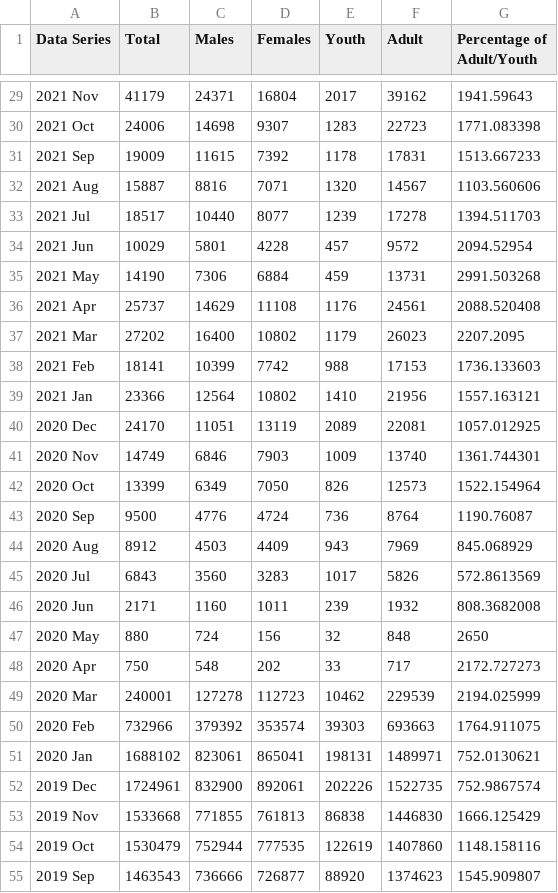
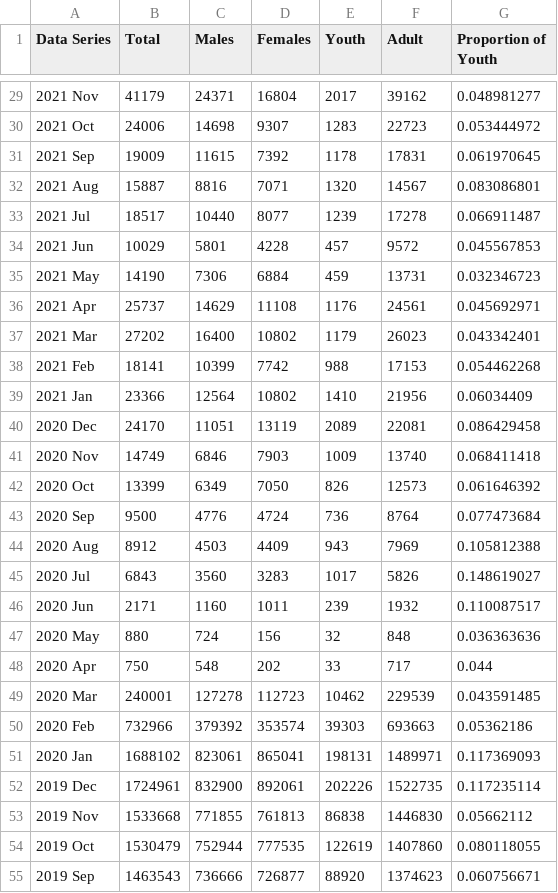
Before and after one commit to clementlemon02/Competitive-Pricing-Analysis, a CSV file: Data sets/Tourist age group - cleaned.csv, drawn as a sheet; only a part is shown, gaps mark what is left out; the diff covers the shown part only.

Commit message:
Update Tourist age group - cleaned.csv
Updated formula for proportion of youth

```diff
--- a/Data sets/Tourist age group - cleaned.csv
+++ b/Data sets/Tourist age group - cleaned.csv
@@ -1 +1 @@
-Data Series,Total,Males,Females,Youth,Adult,Percentage of Adult/Youth
+Data Series,Total,Males,Females,Youth,Adult,Proportion of Youth
@@ -29,27 +29,27 @@ Data Series,Total,Males,Females,Youth,Adult,Percentage of Adult/Youth
-2021 Nov ,41179,24371,16804,2017,39162,1941.59643
-2021 Oct ,24006,14698,9307,1283,22723,1771.083398
-2021 Sep ,19009,11615,7392,1178,17831,1513.667233
-2021 Aug ,15887,8816,7071,1320,14567,1103.560606
-2021 Jul ,18517,10440,8077,1239,17278,1394.511703
-2021 Jun ,10029,5801,4228,457,9572,2094.52954
-2021 May ,14190,7306,6884,459,13731,2991.503268
-2021 Apr ,25737,14629,11108,1176,24561,2088.520408
-2021 Mar ,27202,16400,10802,1179,26023,2207.2095
-2021 Feb ,18141,10399,7742,988,17153,1736.133603
-2021 Jan ,23366,12564,10802,1410,21956,1557.163121
-2020 Dec ,24170,11051,13119,2089,22081,1057.012925
-2020 Nov ,14749,6846,7903,1009,13740,1361.744301
-2020 Oct ,13399,6349,7050,826,12573,1522.154964
-2020 Sep ,9500,4776,4724,736,8764,1190.76087
-2020 Aug ,8912,4503,4409,943,7969,845.068929
-2020 Jul ,6843,3560,3283,1017,5826,572.8613569
-2020 Jun ,2171,1160,1011,239,1932,808.3682008
-2020 May ,880,724,156,32,848,2650
-2020 Apr ,750,548,202,33,717,2172.727273
-2020 Mar ,240001,127278,112723,10462,229539,2194.025999
-2020 Feb ,732966,379392,353574,39303,693663,1764.911075
-2020 Jan ,1688102,823061,865041,198131,1489971,752.0130621
-2019 Dec ,1724961,832900,892061,202226,1522735,752.9867574
-2019 Nov ,1533668,771855,761813,86838,1446830,1666.125429
-2019 Oct ,1530479,752944,777535,122619,1407860,1148.158116
-2019 Sep ,1463543,736666,726877,88920,1374623,1545.909807
+2021 Nov ,41179,24371,16804,2017,39162,0.048981277
+2021 Oct ,24006,14698,9307,1283,22723,0.053444972
+2021 Sep ,19009,11615,7392,1178,17831,0.061970645
+2021 Aug ,15887,8816,7071,1320,14567,0.083086801
+2021 Jul ,18517,10440,8077,1239,17278,0.066911487
+2021 Jun ,10029,5801,4228,457,9572,0.045567853
+2021 May ,14190,7306,6884,459,13731,0.032346723
+2021 Apr ,25737,14629,11108,1176,24561,0.045692971
+2021 Mar ,27202,16400,10802,1179,26023,0.043342401
+2021 Feb ,18141,10399,7742,988,17153,0.054462268
+2021 Jan ,23366,12564,10802,1410,21956,0.06034409
+2020 Dec ,24170,11051,13119,2089,22081,0.086429458
+2020 Nov ,14749,6846,7903,1009,13740,0.068411418
+2020 Oct ,13399,6349,7050,826,12573,0.061646392
+2020 Sep ,9500,4776,4724,736,8764,0.077473684
+2020 Aug ,8912,4503,4409,943,7969,0.105812388
+2020 Jul ,6843,3560,3283,1017,5826,0.148619027
+2020 Jun ,2171,1160,1011,239,1932,0.110087517
+2020 May ,880,724,156,32,848,0.036363636
+2020 Apr ,750,548,202,33,717,0.044
+2020 Mar ,240001,127278,112723,10462,229539,0.043591485
+2020 Feb ,732966,379392,353574,39303,693663,0.05362186
+2020 Jan ,1688102,823061,865041,198131,1489971,0.117369093
+2019 Dec ,1724961,832900,892061,202226,1522735,0.117235114
+2019 Nov ,1533668,771855,761813,86838,1446830,0.05662112
+2019 Oct ,1530479,752944,777535,122619,1407860,0.080118055
+2019 Sep ,1463543,736666,726877,88920,1374623,0.060756671
```
Also changed, not shown: 167 edited cells elsewhere in this file.
